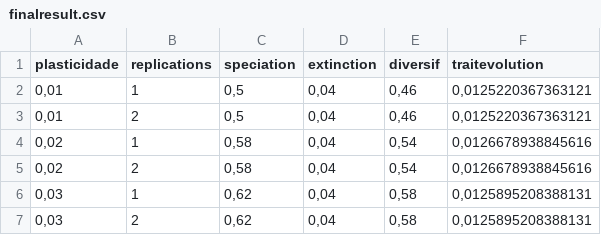
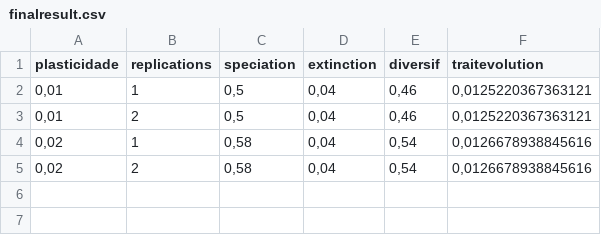
Before and after one commit to emersonjr25/Doctoral-Project, a CSV file: WorldCenter/output/config_worldcenter/finalresult.csv, drawn as a sheet.

```diff
--- a/WorldCenter/output/config_worldcenter/finalresult.csv
+++ b/WorldCenter/output/config_worldcenter/finalresult.csv
@@ -5,3 +5 @@
 0,02;2;0,58;0,04;0,54;0,0126678938845616
-0,03;1;0,62;0,04;0,58;0,0125895208388131
-0,03;2;0,62;0,04;0,58;0,0125895208388131
```
Also changed, not shown: 22 other files.
